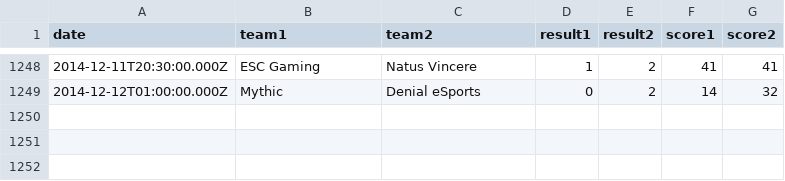
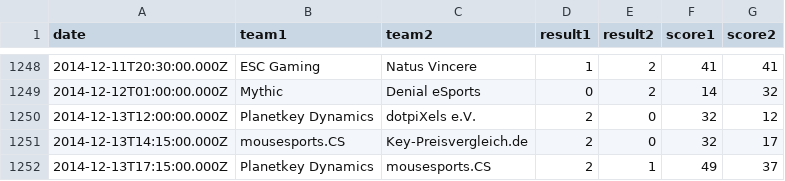
Before and after one commit to kenany/csgo-elo, a CSV file: matches.csv, drawn as a sheet; only a part is shown, gaps mark what is left out; the diff names each change by its address in the sheet, - before the commit and + after, or states it on an @@ line.

Commit message:
matches

```diff
--- a/matches.csv
+++ b/matches.csv
+row 1250: 2014-12-13T12:00:00.000Z | Planetkey Dynamics | dotpiXels e.V. | 2 | 0 | 32 | 12
+row 1251: 2014-12-13T14:15:00.000Z | mousesports.CS | Key-Preisvergleich.de | 2 | 0 | 32 | 17
+row 1252: 2014-12-13T17:15:00.000Z | Planetkey Dynamics | mousesports.CS | 2 | 1 | 49 | 37
```
